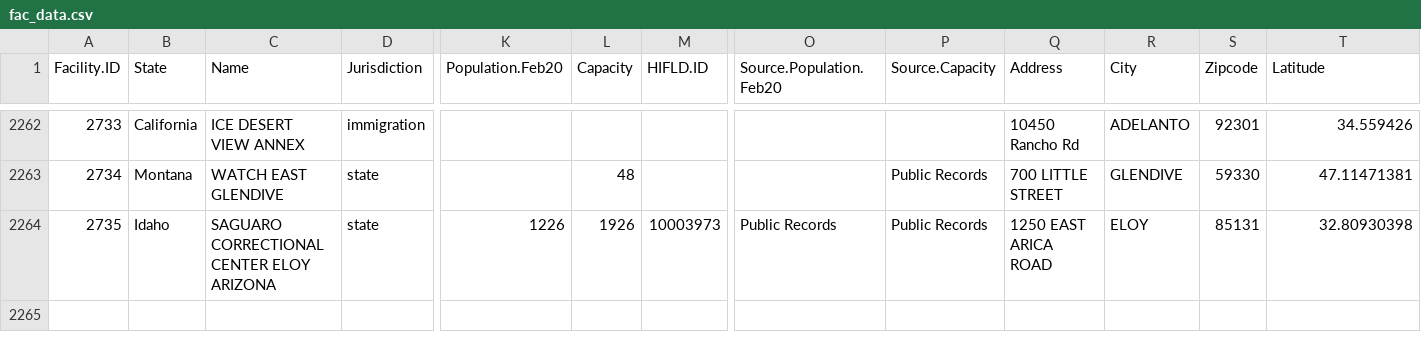
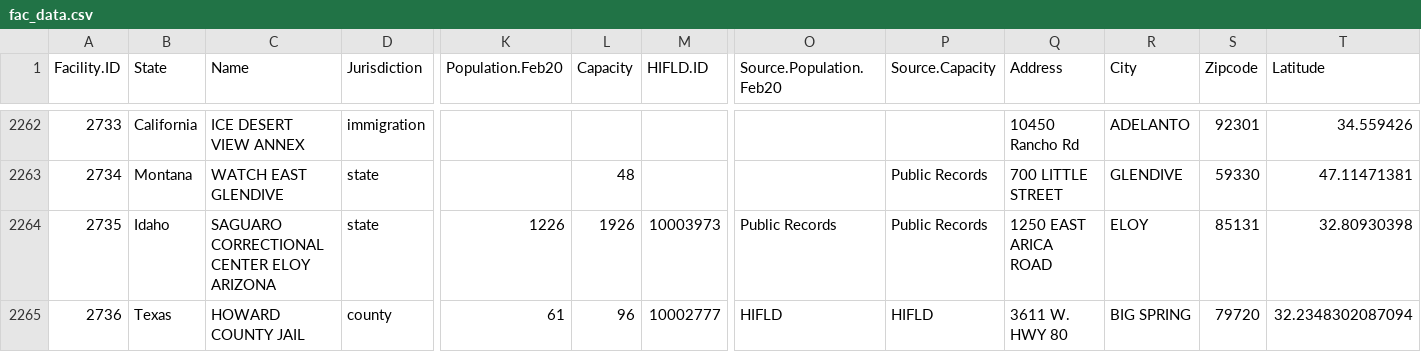
Before and after one commit to uclalawcovid19behindbars/facility_data, a CSV file: data/fac_data.csv, drawn as a sheet; only a part is shown, gaps mark what is left out; rows hold the shown columns only; the diff names each change by its address in the sheet, - before the commit and + after, or states it on an @@ line.

```diff
--- a/data/fac_data.csv
+++ b/data/fac_data.csv
+row 2265: 2736 | Texas | HOWARD COUNTY JAIL | county | 61 | 96 | 10002777 | HIFLD | HIFLD | 3611 W. HWY 80 | BIG SPRING | 79720 | 32.2348302087094
```
Also changed, not shown: data/fac_spellings.csv.
